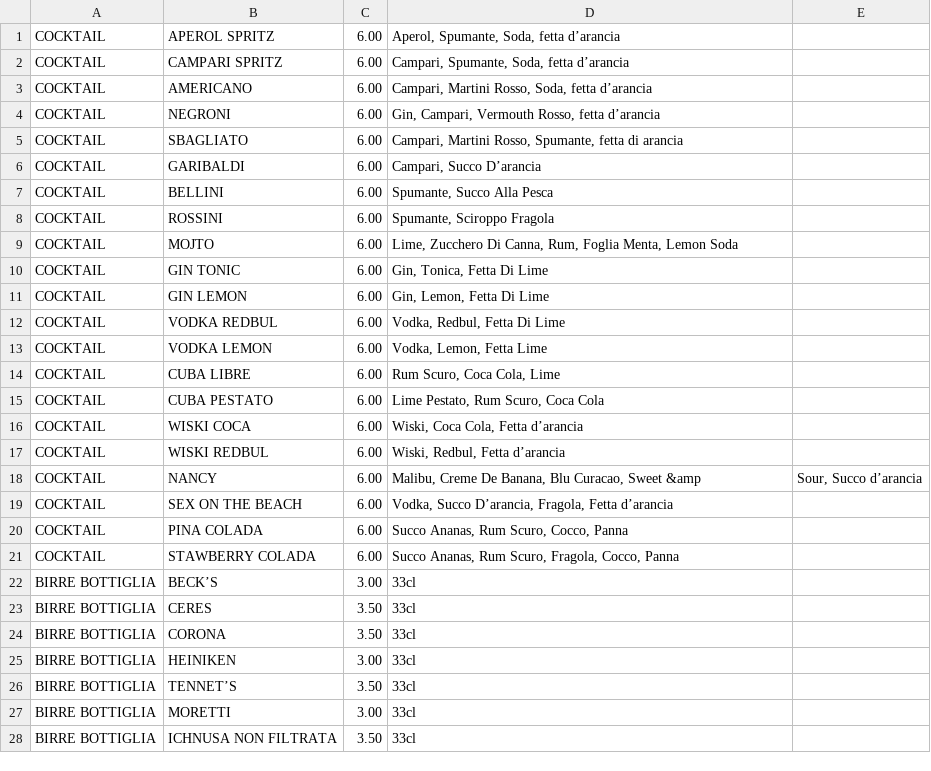
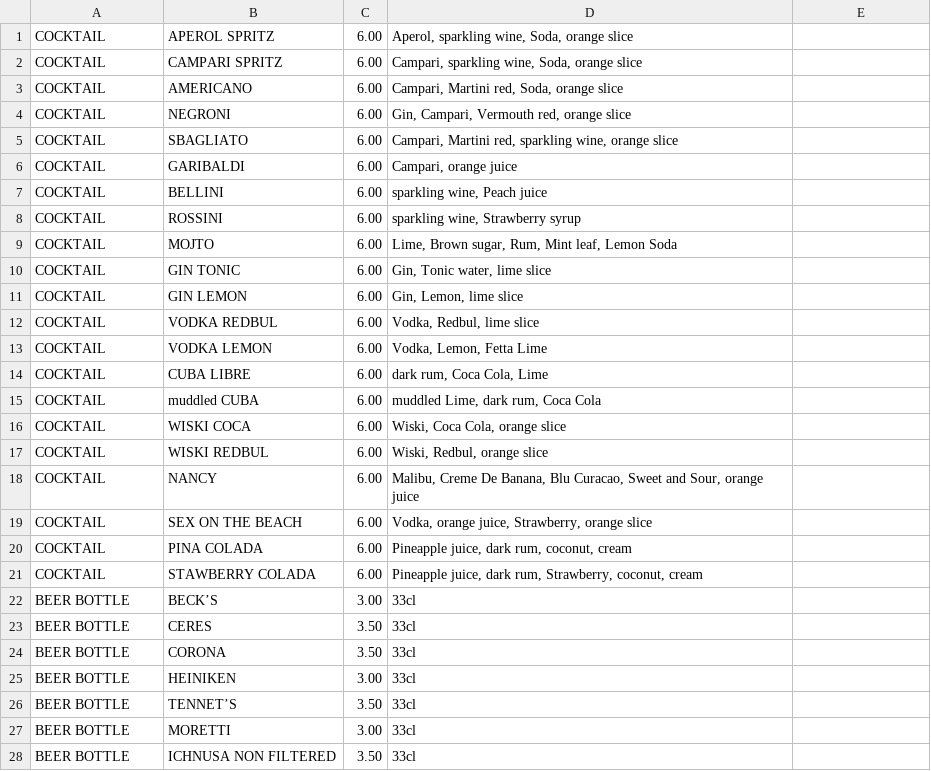
Before and after one commit to 9elt/d41d8cd98f00b204e9800998ecf8427e, a CSV file: data/en-drinks.csv, drawn as a sheet; only a part is shown; the diff covers the shown part only.

Commit message:
translations

```diff
--- a/data/en-drinks.csv
+++ b/data/en-drinks.csv
@@ -1,28 +1,28 @@
-COCKTAIL;APEROL SPRITZ;6.00;Aperol, Spumante, Soda, fetta d’arancia;
-COCKTAIL;CAMPARI SPRITZ;6.00;Campari, Spumante, Soda, fetta d’arancia;
-COCKTAIL;AMERICANO;6.00;Campari, Martini Rosso, Soda, fetta d’arancia;
-COCKTAIL;NEGRONI;6.00;Gin, Campari, Vermouth Rosso, fetta d’arancia;
-COCKTAIL;SBAGLIATO;6.00;Campari, Martini Rosso, Spumante, fetta di arancia;
-COCKTAIL;GARIBALDI;6.00;Campari, Succo D’arancia;
-COCKTAIL;BELLINI;6.00;Spumante, Succo Alla Pesca;
-COCKTAIL;ROSSINI;6.00;Spumante, Sciroppo Fragola;
-COCKTAIL;MOJTO;6.00;Lime, Zucchero Di Canna, Rum, Foglia Menta, Lemon Soda;
-COCKTAIL;GIN TONIC;6.00;Gin, Tonica, Fetta Di Lime;
-COCKTAIL;GIN LEMON;6.00;Gin, Lemon, Fetta Di Lime;
-COCKTAIL;VODKA REDBUL;6.00;Vodka, Redbul, Fetta Di Lime;
+COCKTAIL;APEROL SPRITZ;6.00;Aperol, sparkling wine, Soda, orange slice;
+COCKTAIL;CAMPARI SPRITZ;6.00;Campari, sparkling wine, Soda, orange slice;
+COCKTAIL;AMERICANO;6.00;Campari, Martini red, Soda, orange slice;
+COCKTAIL;NEGRONI;6.00;Gin, Campari, Vermouth red, orange slice;
+COCKTAIL;SBAGLIATO;6.00;Campari, Martini red, sparkling wine, orange slice;
+COCKTAIL;GARIBALDI;6.00;Campari, orange juice;
+COCKTAIL;BELLINI;6.00;sparkling wine, Peach juice;
+COCKTAIL;ROSSINI;6.00;sparkling wine, Strawberry syrup;
+COCKTAIL;MOJTO;6.00;Lime, Brown sugar, Rum, Mint leaf, Lemon Soda;
+COCKTAIL;GIN TONIC;6.00;Gin, Tonic water, lime slice;
+COCKTAIL;GIN LEMON;6.00;Gin, Lemon, lime slice;
+COCKTAIL;VODKA REDBUL;6.00;Vodka, Redbul, lime slice;
 COCKTAIL;VODKA LEMON;6.00;Vodka, Lemon, Fetta Lime;
-COCKTAIL;CUBA LIBRE;6.00;Rum Scuro, Coca Cola, Lime;
-COCKTAIL;CUBA PESTATO;6.00;Lime Pestato, Rum Scuro, Coca Cola;
-COCKTAIL;WISKI COCA;6.00;Wiski, Coca Cola, Fetta d’arancia;
-COCKTAIL;WISKI REDBUL;6.00;Wiski, Redbul, Fetta d’arancia;
-COCKTAIL;NANCY;6.00;Malibu, Creme De Banana, Blu Curacao, Sweet &amp; Sour, Succo d’arancia;
-COCKTAIL;SEX ON THE BEACH;6.00;Vodka, Succo D’arancia, Fragola, Fetta d’arancia;
-COCKTAIL;PINA COLADA;6.00;Succo Ananas, Rum Scuro, Cocco, Panna;
-COCKTAIL;STAWBERRY COLADA;6.00;Succo Ananas, Rum Scuro, Fragola, Cocco, Panna;
-BIRRE BOTTIGLIA;BECK’S;3.00; 33cl;
-BIRRE BOTTIGLIA;CERES;3.50; 33cl;
-BIRRE BOTTIGLIA;CORONA;3.50; 33cl;
-BIRRE BOTTIGLIA;HEINIKEN;3.00; 33cl;
-BIRRE BOTTIGLIA;TENNET’S;3.50; 33cl;
-BIRRE BOTTIGLIA;MORETTI;3.00; 33cl;
-BIRRE BOTTIGLIA;ICHNUSA NON FILTRATA;3.50; 33cl;
+COCKTAIL;CUBA LIBRE;6.00;dark rum, Coca Cola, Lime;
+COCKTAIL;muddled CUBA;6.00;muddled Lime, dark rum, Coca Cola;
+COCKTAIL;WISKI COCA;6.00;Wiski, Coca Cola, orange slice;
+COCKTAIL;WISKI REDBUL;6.00;Wiski, Redbul, orange slice;
+COCKTAIL;NANCY;6.00;Malibu, Creme De Banana, Blu Curacao, Sweet and Sour, orange juice;
+COCKTAIL;SEX ON THE BEACH;6.00;Vodka, orange juice, Strawberry, orange slice;
+COCKTAIL;PINA COLADA;6.00;Pineapple juice, dark rum, coconut, cream;
+COCKTAIL;STAWBERRY COLADA;6.00;Pineapple juice, dark rum, Strawberry, coconut, cream;
+BEER BOTTLE;BECK’S;3.00; 33cl;
+BEER BOTTLE;CERES;3.50; 33cl;
+BEER BOTTLE;CORONA;3.50; 33cl;
+BEER BOTTLE;HEINIKEN;3.00; 33cl;
+BEER BOTTLE;TENNET’S;3.50; 33cl;
+BEER BOTTLE;MORETTI;3.00; 33cl;
+BEER BOTTLE;ICHNUSA NON FILTERED;3.50; 33cl;
```
Also changed, not shown: 7 added rows, 7 removed rows and 27 edited cells elsewhere in this file, data/en-food.csv, data/it-drinks.csv, 5 other files.
